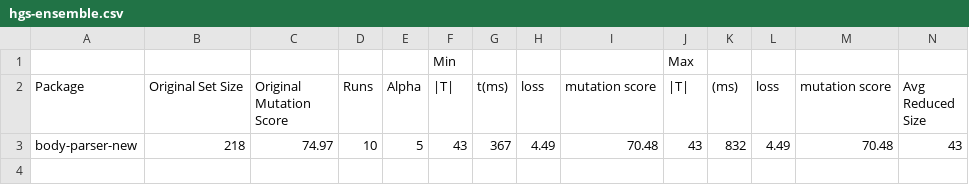
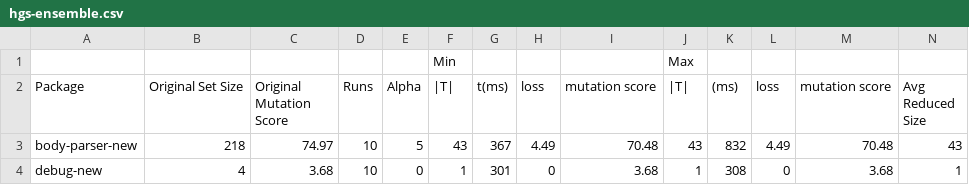
Before and after one commit to areejrazzaq/Test-Suite-Reduction, a CSV file: hgs-ensemble.csv, drawn as a sheet; only a part is shown; rows hold the shown columns only; the diff names each change by its address in the sheet, - before the commit and + after, or states it on an @@ line.

```diff
--- a/hgs-ensemble.csv
+++ b/hgs-ensemble.csv
+row 4: debug-new | 4 | 3.68 | 10 | 0 | 1 | 301 | 0 | 3.68 | 1 | 308 | 0 | 3.68 | 1
```
Also changed, not shown: ddMin-ensemble.csv, delayedGreedyOutputs.csv, 9 other files.
